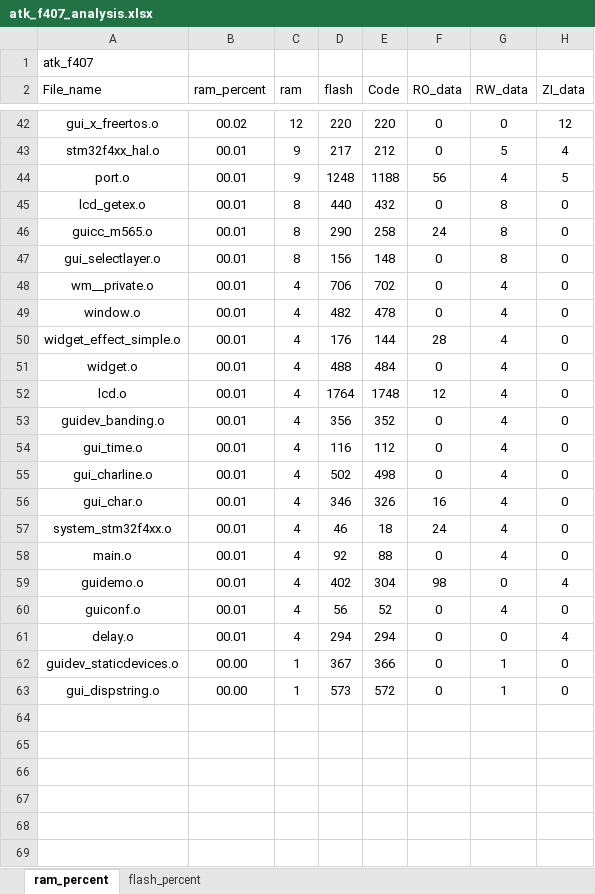
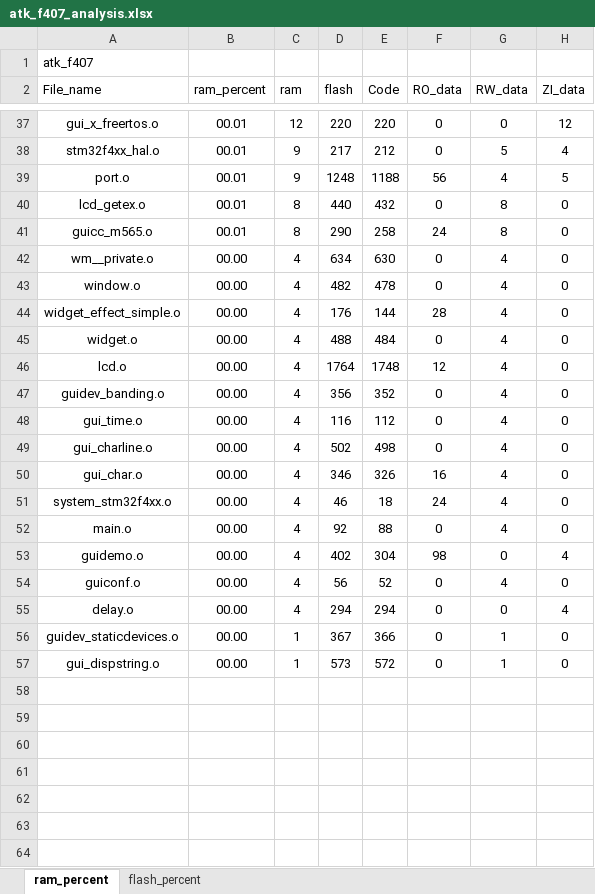
Before and after one commit to soda-code/STM32F407_Creat, an Excel workbook: ARMageddon407/Projects/MDK-ARM/atk_f407_analysis.xlsx, sheet ram_percent, drawn as a sheet; only a part is shown, gaps mark what is left out; the shorter side is filled out with more unchanged rows; values as stored, in another font and other column widths than the file's, no borders; charts and pictures and table styles not drawn; removed rows and columns are numbered as before the commit, all else as after; the diff covers the shown part only; the diff names each change by its address in the sheet, - before the commit and + after, or states it on an @@ line.

```diff
--- a/ARMageddon407/Projects/MDK-ARM/atk_f407_analysis.xlsx (sheet ram_percent)
+++ b/ARMageddon407/Projects/MDK-ARM/atk_f407_analysis.xlsx (sheet ram_percent)
-B37 (ram_percent): 00.02
+B37 (ram_percent): 00.01
-row 47: gui_selectlayer.o | 00.01 | 8 | 156 | 148 | 0 | 8 | 0
-B42:B55 (ram_percent): 00.01
+B42:B55 (ram_percent): 00.00
-D42 (flash): 706
+D42 (flash): 634
-E42 (Code): 702
+E42 (Code): 630
-row 64: (empty)
-row 65: (empty)
-row 66: (empty)
-row 67: (empty)
```
Also changed, not shown: 3 added rows, 8 removed rows and 42 edited cells elsewhere in this sheet, sheet flash_percent, charts or pictures, 12 other files.
